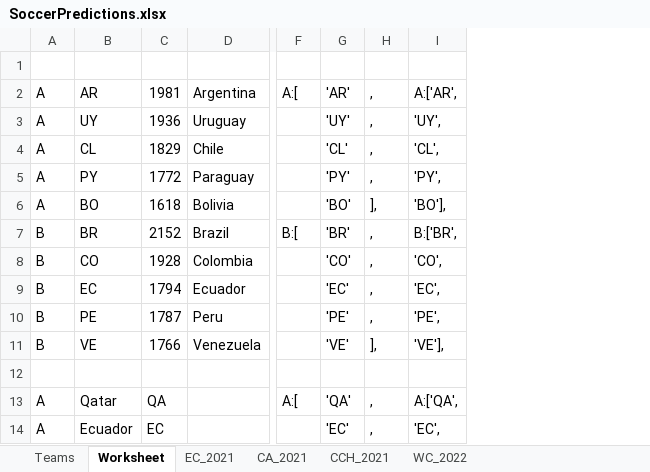
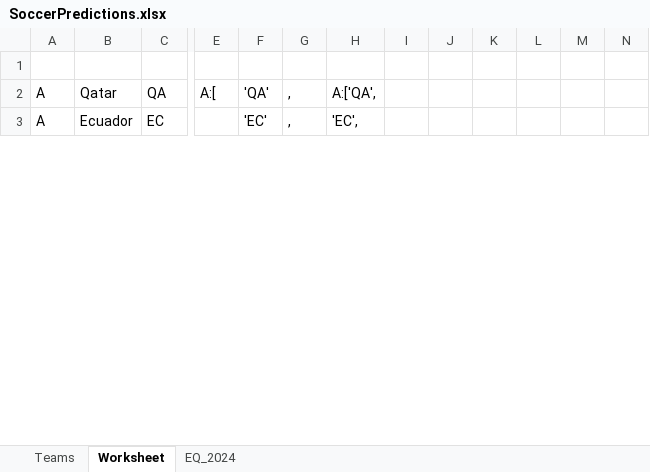
Before and after one commit to heshammourad/soccer-predictions, an Excel workbook: SoccerPredictions.xlsx, sheet Worksheet, drawn as a sheet; only a part is shown, gaps mark what is left out; values as stored, in another font and other column widths than the file's, no borders; removed rows and columns are numbered as before the commit, all else as after; rows hold the shown columns only; the diff covers the shown part only; the diff names each change by its address in the sheet, - before the commit and + after, or states it on an @@ line.

```diff
--- a/SoccerPredictions.xlsx (sheet Worksheet)
+++ b/SoccerPredictions.xlsx (sheet Worksheet)
@@ sheet tab hidden: EC_2021 @@
@@ sheet tab hidden: CA_2021 @@
@@ sheet tab hidden: CCH_2021 @@
@@ sheet tab hidden: WC_2022 @@
+sheet tab: EQ_2024
-column D, empty
+column I, empty
+column J, empty
+column K, empty
+column L, empty
+column M, empty
+column N, empty
-row 1: (empty)
-row 2: A | AR | 1981 | Argentina | A:[ | 'AR' | , | A:['AR',
-row 3: A | UY | 1936 | Uruguay |  | 'UY' | , | 'UY',
-row 4: A | CL | 1829 | Chile |  | 'CL' | , | 'CL',
-row 5: A | PY | 1772 | Paraguay |  | 'PY' | , | 'PY',
-row 6: A | BO | 1618 | Bolivia |  | 'BO' | ], | 'BO'],
-row 7: B | BR | 2152 | Brazil | B:[ | 'BR' | , | B:['BR',
-row 8: B | CO | 1928 | Colombia |  | 'CO' | , | 'CO',
-row 9: B | EC | 1794 | Ecuador |  | 'EC' | , | 'EC',
-row 10: B | PE | 1787 | Peru |  | 'PE' | , | 'PE',
-row 11: B | VE | 1766 | Venezuela |  | 'VE' | ], | 'VE'],
```
Also changed, not shown: 36 added rows, 24 removed rows and 68 edited cells elsewhere in this sheet, formulas that keep their value, 4 other files.
